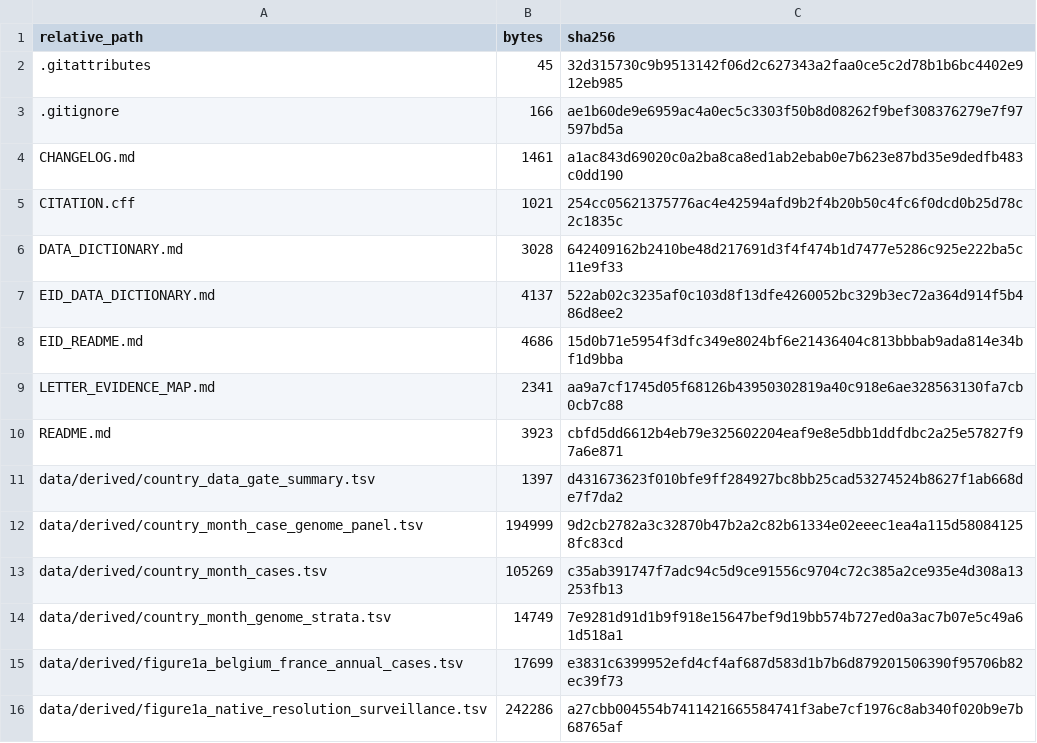
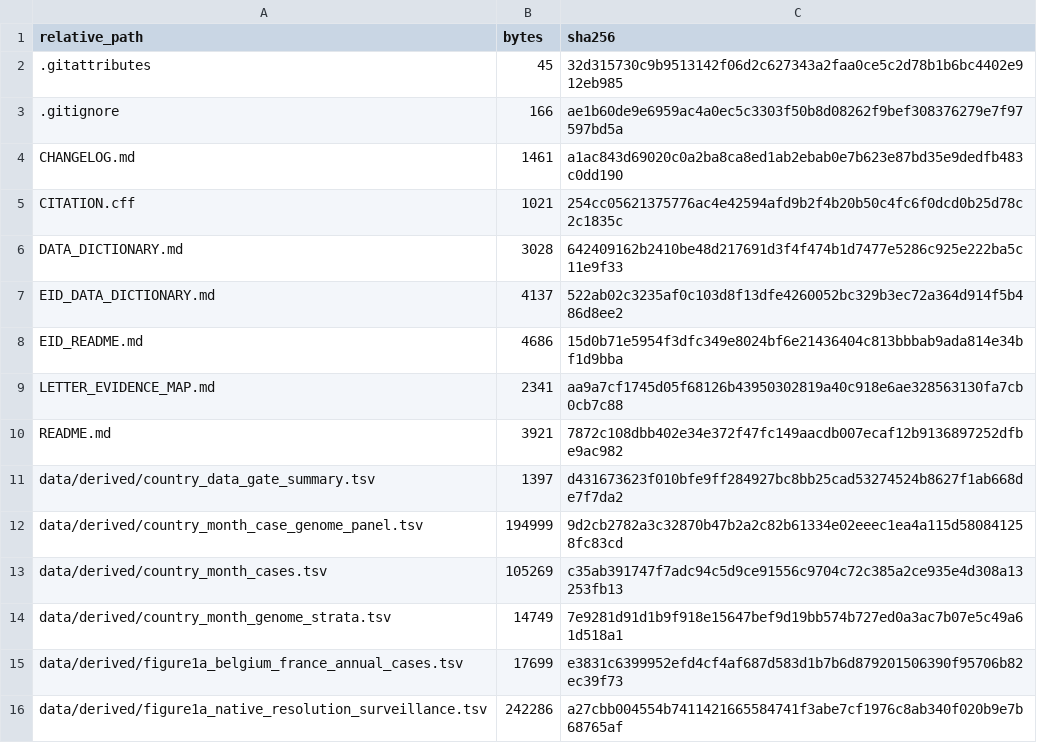
Before and after one commit to xmusphlkg/pertussis-genomic-transmission-public, a TSV file: provenance/FILE_MANIFEST_SHA256.tsv, drawn as a sheet; only a part is shown.

```diff
--- a/provenance/FILE_MANIFEST_SHA256.tsv
+++ b/provenance/FILE_MANIFEST_SHA256.tsv
@@ -9,3 +9,3 @@ EID_README.md	4686	15d0b71e5954f3dfc349e8024bf6e21436404c813bbbab9ada814e34bf1d9
 LETTER_EVIDENCE_MAP.md	2341	aa9a7cf1745d05f68126b43950302819a40c918e6ae328563130fa7cb0cb7c88
-README.md	3923	cbfd5dd6612b4eb79e325602204eaf9e8e5dbb1ddfdbc2a25e57827f97a6e871
+README.md	3921	7872c108dbb402e34e372f47fc149aacdb007ecaf12b9136897252dfbe9ac982
 data/derived/country_data_gate_summary.tsv	1397	d431673623f010bfe9ff284927bc8bb25cad53274524b8627f1ab668de7f7da2
```
Also changed, not shown: 1 other file.
